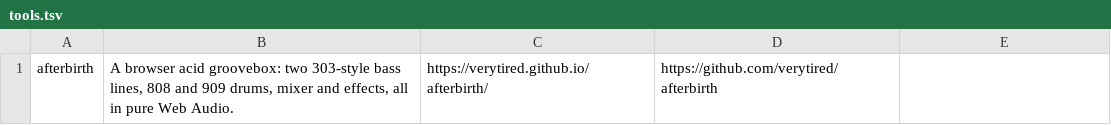
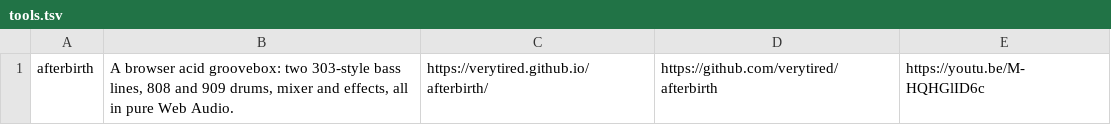
Before and after one commit to verytired/verytired.net, a TSV file: tools.tsv, drawn as a sheet.

```diff
--- a/tools.tsv
+++ b/tools.tsv
@@ -1 +1 @@
-afterbirth	A browser acid groovebox: two 303-style bass lines, 808 and 909 drums, mixer and effects, all in pure Web Audio.	https://verytired.github.io/afterbirth/	https://github.com/verytired/afterbirth
+afterbirth	A browser acid groovebox: two 303-style bass lines, 808 and 909 drums, mixer and effects, all in pure Web Audio.	https://verytired.github.io/afterbirth/	https://github.com/verytired/afterbirth	https://youtu.be/M-HQHGlID6c
```
Also changed, not shown: music.tsv, 3 other files.
